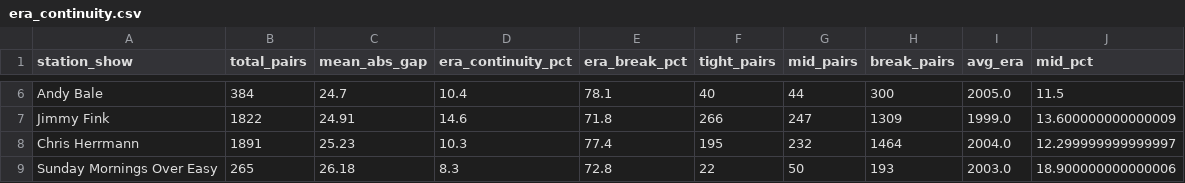
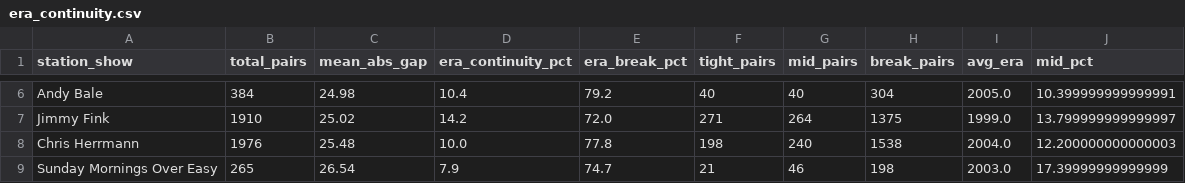
Before and after one commit to nharrison917/radio-programming-analytics, a CSV file: analytics/outputs/era_continuity.csv, drawn as a sheet; only a part is shown, gaps mark what is left out; the diff covers the shown part only; the diff names each change by its address in the sheet, - before the commit and + after, or states it on an @@ line.

Commit message:
Phase Two complete: enrichment guard, 10@10 segmentation, doc cleanup
Analytics:
- All year-dependent queries now require mb_lookup_status IS NOT NULL AND
  mb_ta_status IS NOT NULL so only fully MB-enriched tracks contribute to
  year metrics (analysis.py, boxplot, era_continuity, heatmap, visuals, show_clustering)
- era_continuity.py: density-based 10@10 segment detection isolates the
  themed block from clock-hour bleed at query time; 10@10 continuity rises
  75% -> 99%, era breaks 22% -> 0% after filtering; parameters configurable
  at top of file; segmented metrics saved to era_continuity_10at10_segmented.csv

Infrastructure:
- mb_enrichment.py: network-level retry (3x, 5s/10s backoff), timeout=30,
  post-run integrity check for SUCCESS/NULL year mismatches

Docs:
- CHANGELOG updated to [1.0.0] covering all Phase Two work
- PHASE_TWO.md removed (complete)
- FUTURE_DIRECTIONS.md trimmed to two open items: show attribution fidelity
  and era sensitivity analysis for 90's at Night / This Just In

```diff
--- a/analytics/outputs/era_continuity.csv
+++ b/analytics/outputs/era_continuity.csv
-C6 (mean_abs_gap): 24.7
+C6 (mean_abs_gap): 24.98
-E6 (era_break_pct): 78.1
+E6 (era_break_pct): 79.2
-G6 (mid_pairs): 44
+G6 (mid_pairs): 40
-H6 (break_pairs): 300
+H6 (break_pairs): 304
-J6 (mid_pct): 11.5
+J6 (mid_pct): 10.399999999999991
-B7 (total_pairs): 1822
+B7 (total_pairs): 1910
-C7 (mean_abs_gap): 24.91
+C7 (mean_abs_gap): 25.02
-D7 (era_continuity_pct): 14.6
+D7 (era_continuity_pct): 14.2
-E7 (era_break_pct): 71.8
+E7 (era_break_pct): 72.0
-F7 (tight_pairs): 266
+F7 (tight_pairs): 271
-G7 (mid_pairs): 247
+G7 (mid_pairs): 264
-H7 (break_pairs): 1309
+H7 (break_pairs): 1375
-J7 (mid_pct): 13.600000000000009
+J7 (mid_pct): 13.799999999999997
-B8 (total_pairs): 1891
+B8 (total_pairs): 1976
-C8 (mean_abs_gap): 25.23
+C8 (mean_abs_gap): 25.48
-D8 (era_continuity_pct): 10.3
+D8 (era_continuity_pct): 10.0
-E8 (era_break_pct): 77.4
+E8 (era_break_pct): 77.8
-F8 (tight_pairs): 195
+F8 (tight_pairs): 198
-G8 (mid_pairs): 232
+G8 (mid_pairs): 240
-H8 (break_pairs): 1464
+H8 (break_pairs): 1538
-J8 (mid_pct): 12.299999999999997
+J8 (mid_pct): 12.200000000000003
-C9 (mean_abs_gap): 26.18
+C9 (mean_abs_gap): 26.54
-D9 (era_continuity_pct): 8.3
+D9 (era_continuity_pct): 7.9
-E9 (era_break_pct): 72.8
+E9 (era_break_pct): 74.7
-F9 (tight_pairs): 22
+F9 (tight_pairs): 21
-G9 (mid_pairs): 50
+G9 (mid_pairs): 46
-H9 (break_pairs): 193
+H9 (break_pairs): 198
-J9 (mid_pct): 18.900000000000006
+J9 (mid_pct): 17.39999999999999
```
Also changed, not shown: 54 edited cells elsewhere in this file, 16 other files.
